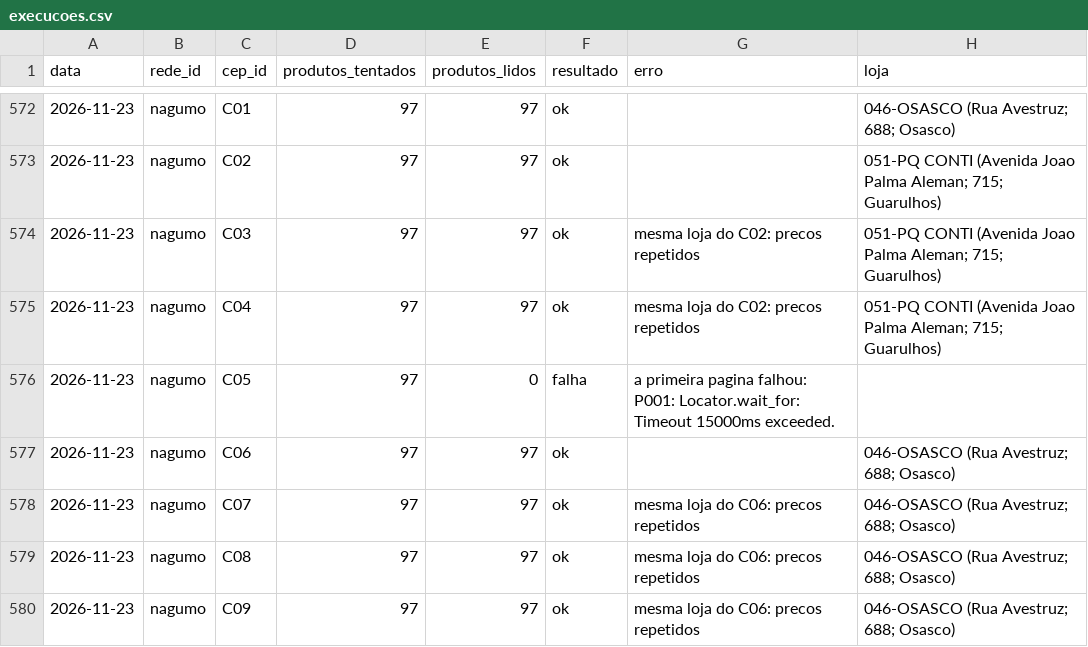
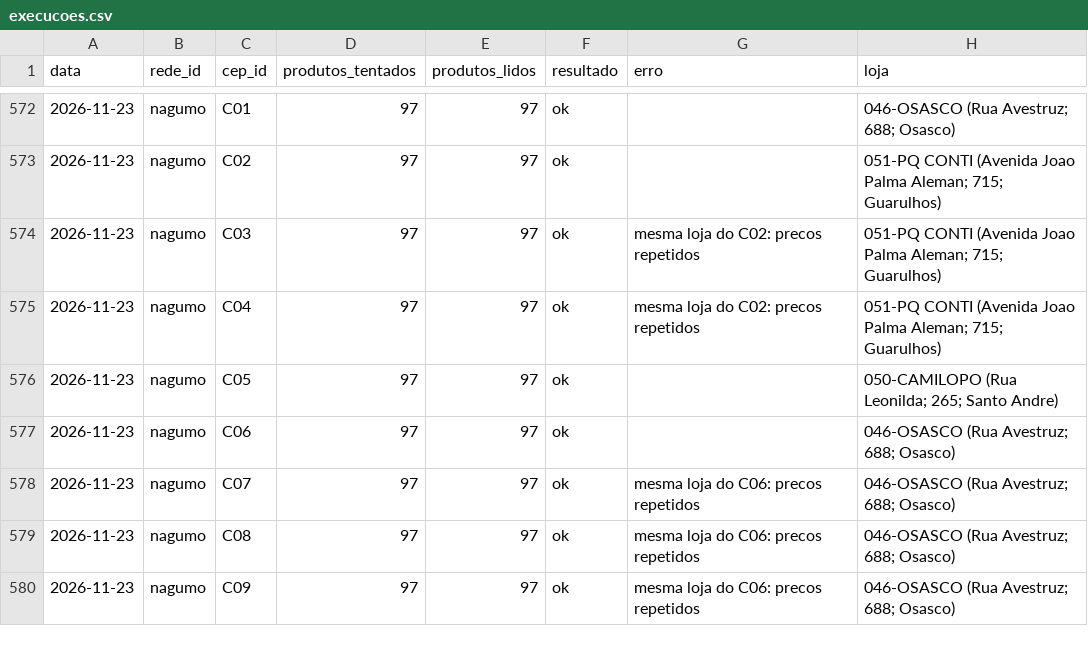
Before and after one commit to theoscala45/preco-do-dia-a-dia, a CSV file: data/execucoes.csv, drawn as a sheet; only a part is shown, gaps mark what is left out.

```diff
--- a/data/execucoes.csv
+++ b/data/execucoes.csv
@@ -575,3 +575,3 @@ data,rede_id,cep_id,produtos_tentados,produtos_lidos,resultado,erro,loja
 2026-11-23,nagumo,C04,97,97,ok,mesma loja do C02: precos repetidos,051-PQ CONTI (Avenida Joao Palma Aleman; 715; Guarulhos)
-2026-11-23,nagumo,C05,97,0,falha,a primeira pagina falhou: P001: Locator.wait_for: Timeout 15000ms exceeded.,
+2026-11-23,nagumo,C05,97,97,ok,,050-CAMILOPO (Rua Leonilda; 265; Santo Andre)
 2026-11-23,nagumo,C06,97,97,ok,,046-OSASCO (Rua Avestruz; 688; Osasco)
```
Also changed, not shown: 2 other files.
